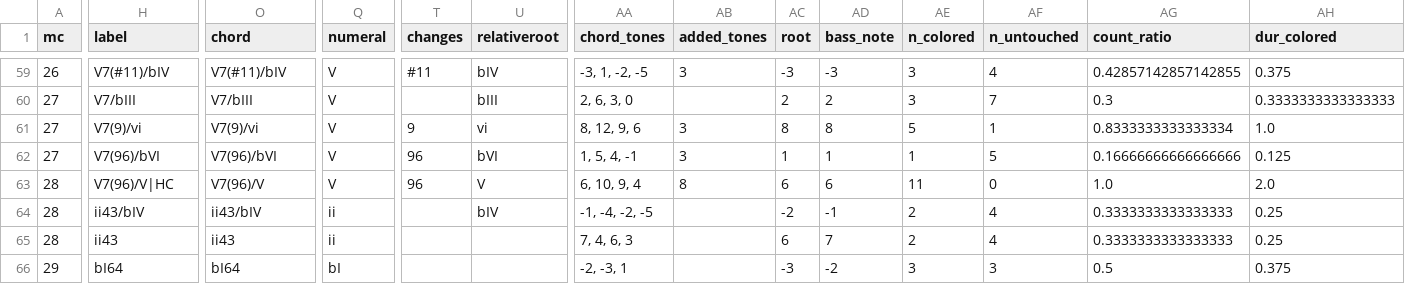
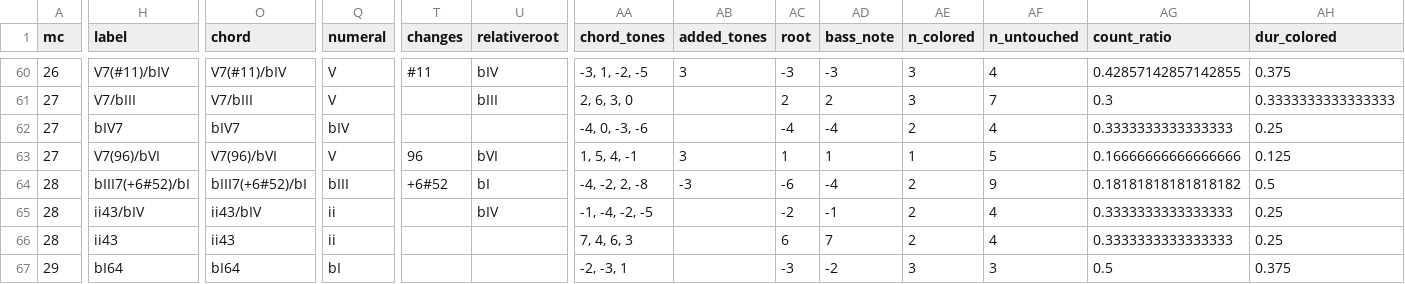
Before and after one commit to DCMLab/schulhoff_suite_dansante_en_jazz, a TSV file: reviewed/suite_dansante_en_jazz_1_stomp_reviewed.tsv, drawn as a sheet; only a part is shown, gaps mark what is left out; addresses are those after the commit; the diff covers the shown part only; the diff names each change by its address in the sheet, - before the commit and + after, or states it on an @@ line.

```diff
--- a/reviewed/suite_dansante_en_jazz_1_stomp_reviewed.tsv
+++ b/reviewed/suite_dansante_en_jazz_1_stomp_reviewed.tsv
-H62 (label): V7(9)/vi
+H62 (label): bIV7
-O62 (chord): V7(9)/vi
+O62 (chord): bIV7
-Q62 (numeral): V
+Q62 (numeral): bIV
-T62 (changes): 9
+T62 (changes): (empty)
-U62 (relativeroot): vi
+U62 (relativeroot): (empty)
-AA62 (chord_tones): 8, 12, 9, 6
+AA62 (chord_tones): -4, 0, -3, -6
-AB62 (added_tones): 3
+AB62 (added_tones): (empty)
-AC62 (root): 8
+AC62 (root): -4
-AD62 (bass_note): 8
+AD62 (bass_note): -4
-AE62 (n_colored): 5
+AE62 (n_colored): 2
-AF62 (n_untouched): 1
+AF62 (n_untouched): 4
-AG62 (count_ratio): 0.8333333333333334
+AG62 (count_ratio): 0.3333333333333333
-AH62 (dur_colored): 1.0
+AH62 (dur_colored): 0.25
-H64 (label): V7(96)/V|HC
+H64 (label): bIII7(+6#52)/bI
-O64 (chord): V7(96)/V
+O64 (chord): bIII7(+6#52)/bI
-Q64 (numeral): V
+Q64 (numeral): bIII
-T64 (changes): 96
+T64 (changes): +6#52
-U64 (relativeroot): V
+U64 (relativeroot): bI
-AA64 (chord_tones): 6, 10, 9, 4
+AA64 (chord_tones): -4, -2, 2, -8
-AB64 (added_tones): 8
+AB64 (added_tones): -3
-AC64 (root): 6
+AC64 (root): -6
-AD64 (bass_note): 6
+AD64 (bass_note): -4
-AE64 (n_colored): 11
+AE64 (n_colored): 2
-AF64 (n_untouched): 0
+AF64 (n_untouched): 9
-AG64 (count_ratio): 1.0
+AG64 (count_ratio): 0.18181818181818182
-AH64 (dur_colored): 2.0
+AH64 (dur_colored): 0.5
```
Also changed, not shown: 1 added row and 39 edited cells elsewhere in this file, chords/suite_dansante_en_jazz_1_stomp.chords.tsv, harmonies/suite_dansante_en_jazz_1_stomp.harmonies.tsv, 10 other files.
